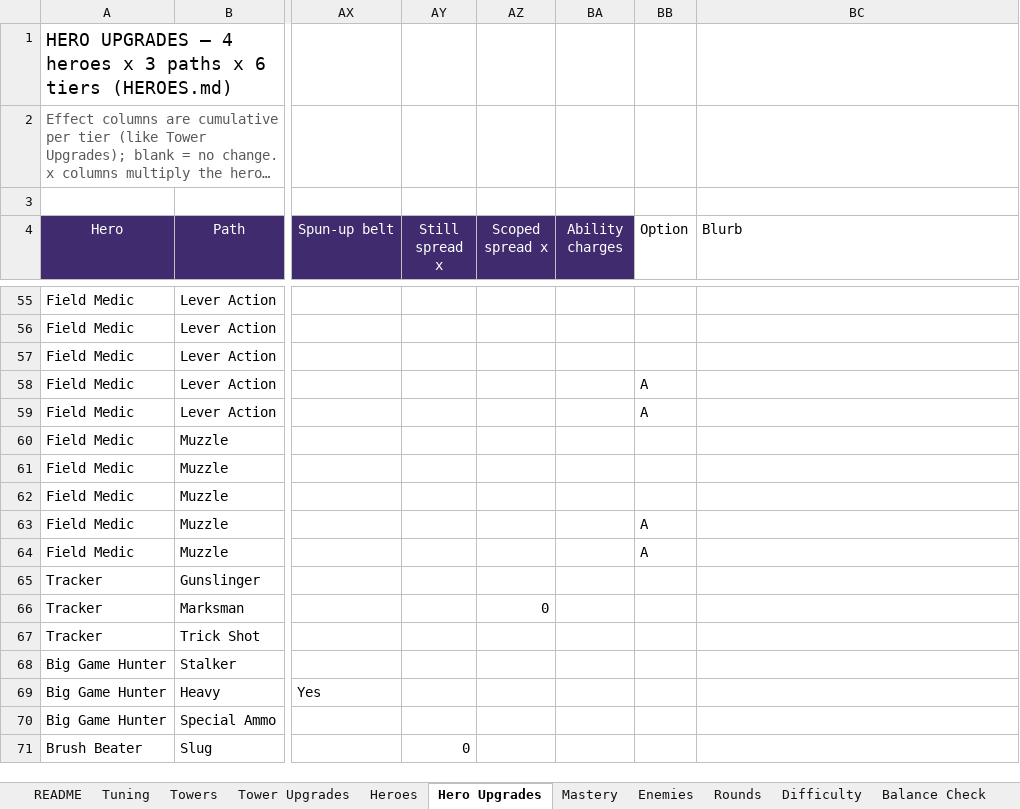
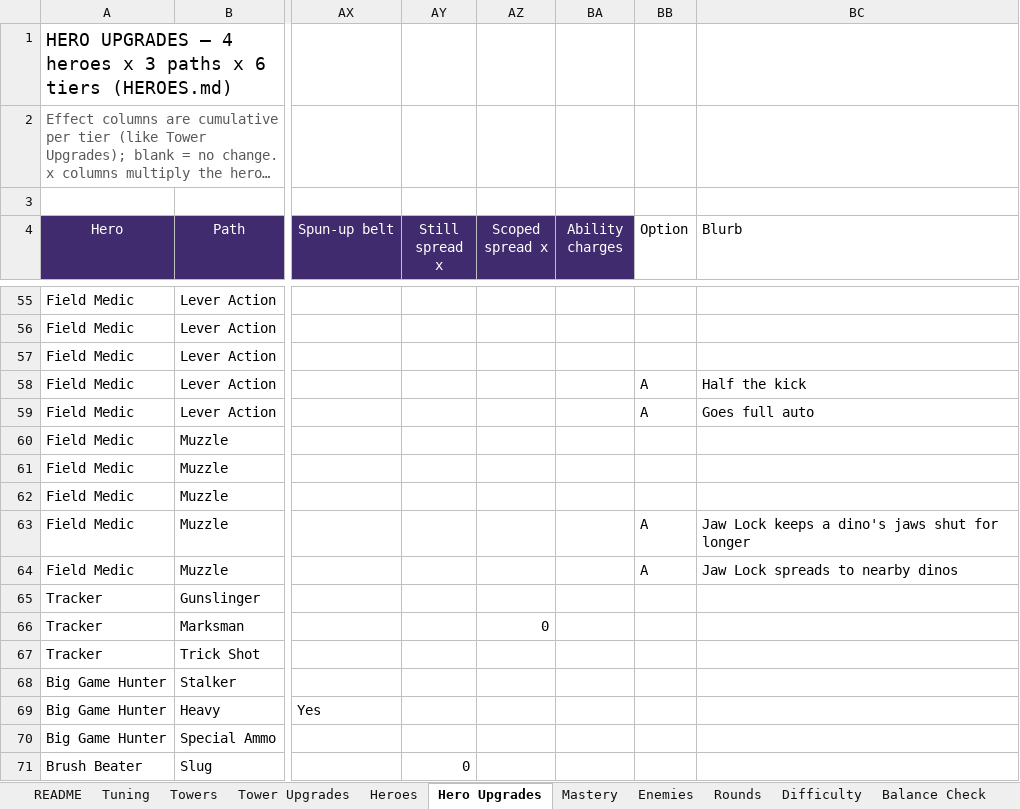
Before and after one commit to BigJover/storm-split, an Excel workbook: Storm-Split-Balance.xlsx, sheet Hero Upgrades, drawn as a sheet; only a part is shown, gaps mark what is left out; long unchanged cells end in …; values as stored, in another font and other column widths than the file's, no borders; the diff covers the shown part only; the diff names each change by its address in the sheet, - before the commit and + after, or states it on an @@ line.

```diff
--- a/Storm-Split-Balance.xlsx (sheet Hero Upgrades)
+++ b/Storm-Split-Balance.xlsx (sheet Hero Upgrades)
-BC58 (Blurb): (empty)
+BC58 (Blurb): Half the kick
-BC59 (Blurb): (empty)
+BC59 (Blurb): Goes full auto
-BC63 (Blurb): (empty)
+BC63 (Blurb): Jaw Lock keeps a dino's jaws shut for longer
-BC64 (Blurb): (empty)
+BC64 (Blurb): Jaw Lock spreads to nearby dinos
```
Also changed, not shown: 20 edited cells elsewhere in this sheet, sheet Tower Upgrades, 1 other file.
